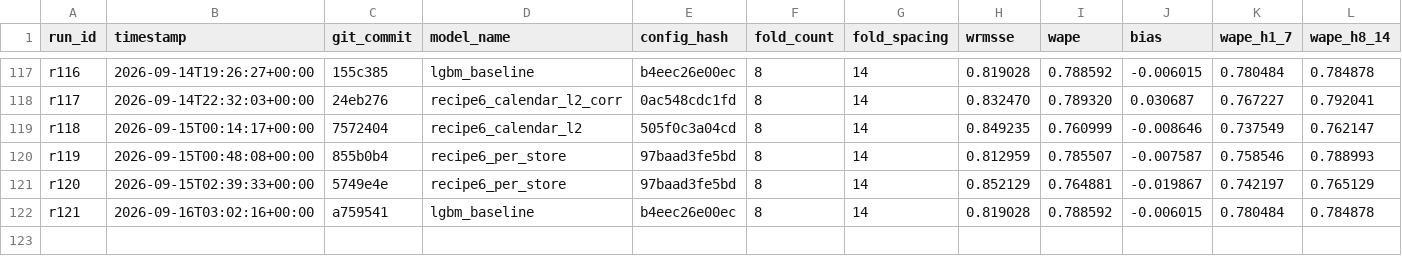
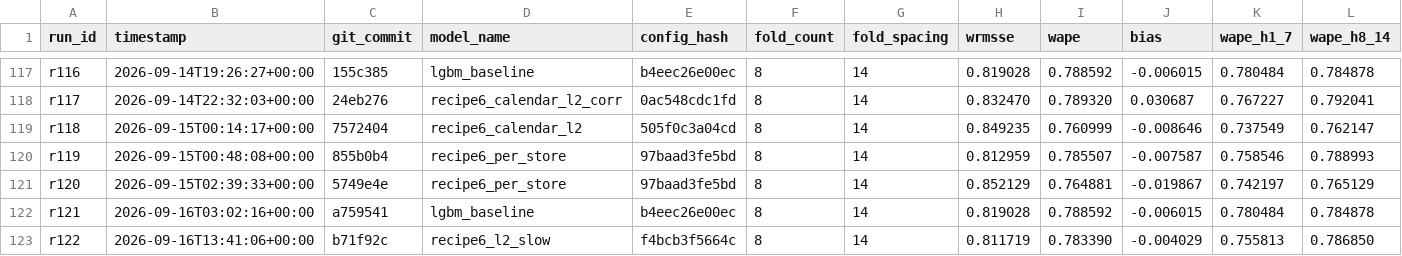
Before and after one commit to rslayer/kepler, a CSV file: runs/runs.csv, drawn as a sheet; only a part is shown, gaps mark what is left out; rows hold the shown columns only; the diff names each change by its address in the sheet, - before the commit and + after, or states it on an @@ line.

```diff
--- a/runs/runs.csv
+++ b/runs/runs.csv
+row 123: r122 | 2026-09-16T13:41:06+00:00 | b71f92c | recipe6_l2_slow | f4bcb3f5664c | 8 | 14 | 0.811719 | 0.783390 | -0.004029 | 0.755813 | 0.786850
```
Also changed, not shown: hypotheses/m5_3/ledger.csv, 2 other files.
